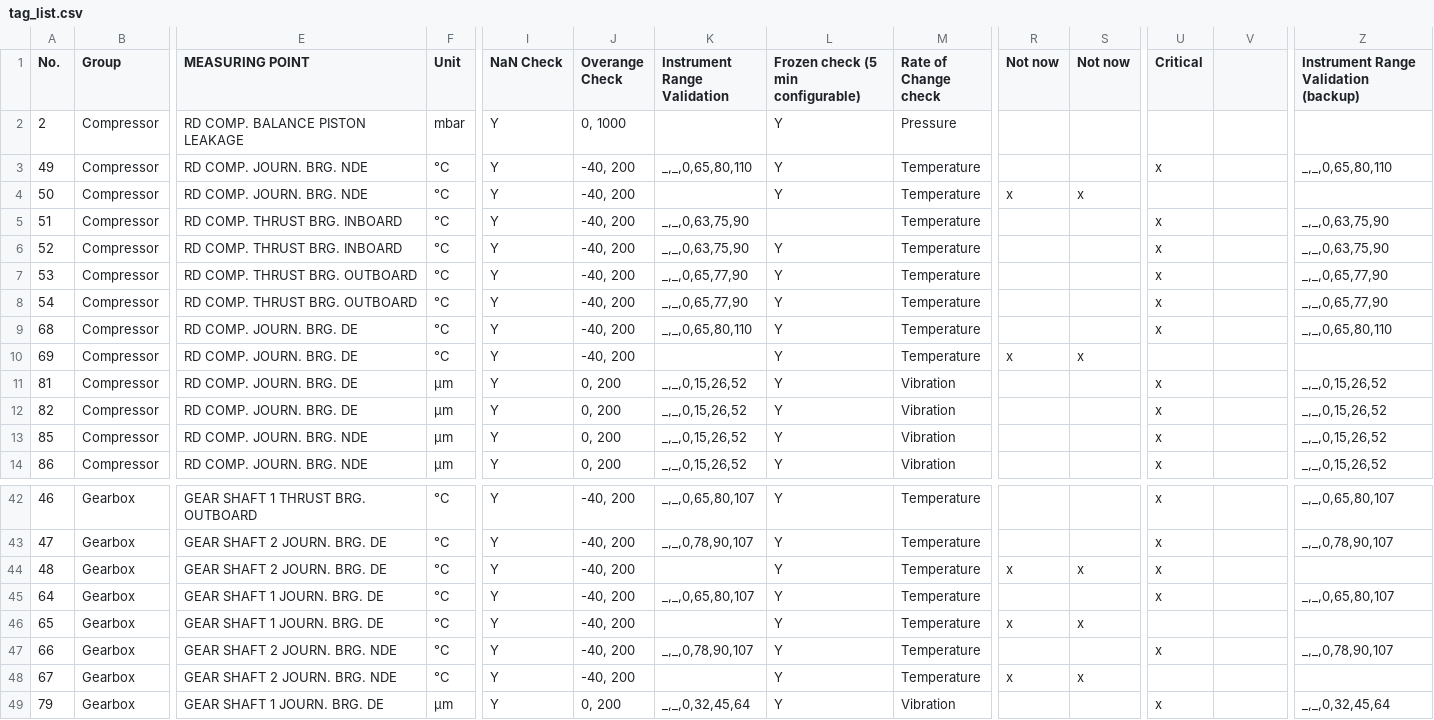
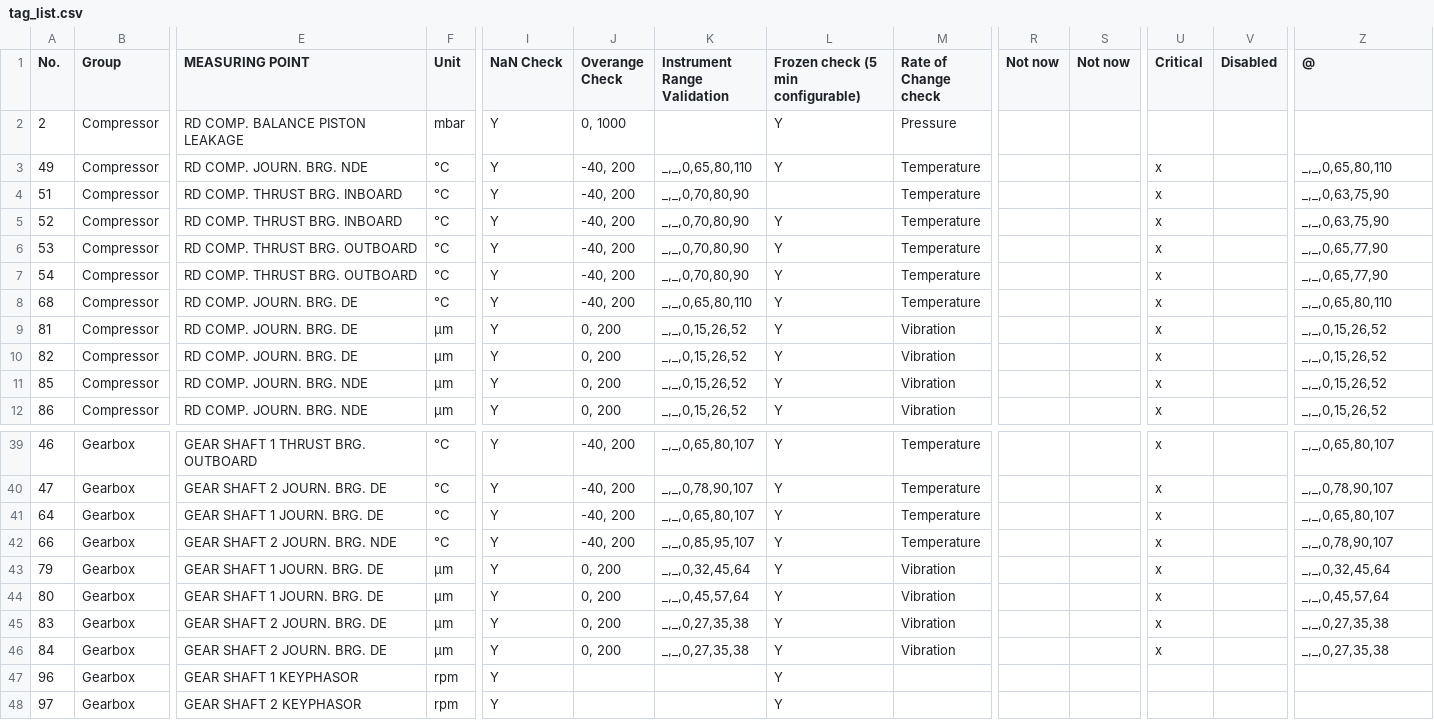
Before and after one commit to tunghoang/bdpoc-config-gen, a CSV file: assets/files/tag_list.csv, drawn as a sheet; only a part is shown, gaps mark what is left out; the shorter side is filled out with more unchanged rows; removed rows and columns are numbered as before the commit, all else as after; rows hold the shown columns only; the diff covers the shown part only; the diff names each change by its address in the sheet, - before the commit and + after, or states it on an @@ line.

```diff
--- a/assets/files/tag_list.csv
+++ b/assets/files/tag_list.csv
-V1: (empty)
+V1: Disabled
-Z1: Instrument Range Validation (backup)
+Z1: @
-row 4: 50 | Compressor | RD COMP. JOURN. BRG. NDE | °C | Y | -40, 200 |  | Y | Temperature | x | x
-K4:K5 (Instrument Range Validation): _,_,0,63,75,90
+K4:K5 (Instrument Range Validation): _,_,0,70,80,90
-K6:K7 (Instrument Range Validation): _,_,0,65,77,90
+K6:K7 (Instrument Range Validation): _,_,0,70,80,90
-row 10: 69 | Compressor | RD COMP. JOURN. BRG. DE | °C | Y | -40, 200 |  | Y | Temperature | x | x
-row 44: 48 | Gearbox | GEAR SHAFT 2 JOURN. BRG. DE | °C | Y | -40, 200 |  | Y | Temperature | x | x | x
-row 46: 65 | Gearbox | GEAR SHAFT 1 JOURN. BRG. DE | °C | Y | -40, 200 |  | Y | Temperature | x | x
-K42 (Instrument Range Validation): _,_,0,78,90,107
+K42 (Instrument Range Validation): _,_,0,85,95,107
-row 48: 67 | Gearbox | GEAR SHAFT 2 JOURN. BRG. NDE | °C | Y | -40, 200 |  | Y | Temperature | x | x
```
Also changed, not shown: 1 added row, 3 removed rows and 54 edited cells elsewhere in this file, assets/files/lip_tag_list.csv, 37 other files.
